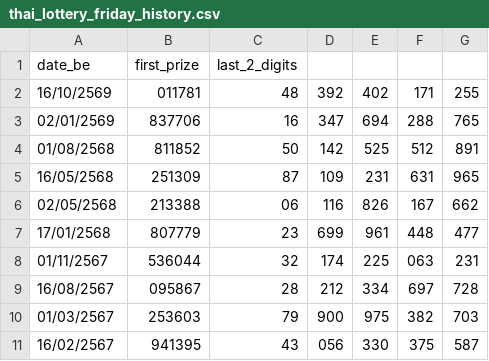
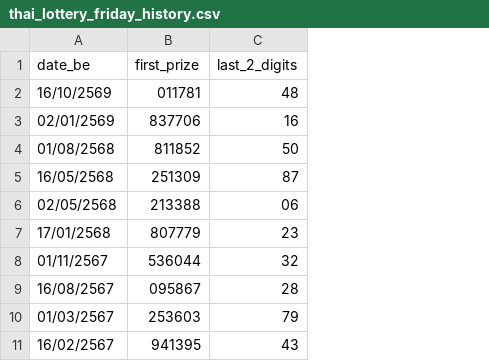
Before and after one commit to kumpiro-PH/thai---lotto-, a CSV file: thai_lottery_friday_history.csv, drawn as a sheet; only a part is shown; the diff names each change by its address in the sheet, - before the commit and + after, or states it on an @@ line.

Commit message:
Simplify thai_lottery_friday_history.csv structure
Removed extra columns from the CSV file to retain only date, first prize, and last 2 digits.

```diff
--- a/thai_lottery_friday_history.csv
+++ b/thai_lottery_friday_history.csv
-column D, rows 2-11: 392 | 347 | 142 | 109 | 116 | 699 | 174 | 212 | 900 | 056
-column E, rows 2-11: 402 | 694 | 525 | 231 | 826 | 961 | 225 | 334 | 975 | 330
-column F, rows 2-11: 171 | 288 | 512 | 631 | 167 | 448 | 063 | 697 | 382 | 375
-column G, rows 2-11: 255 | 765 | 891 | 965 | 662 | 477 | 231 | 728 | 703 | 587
```
